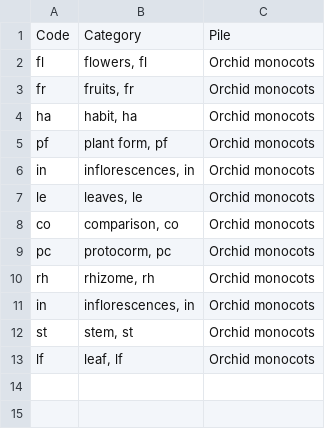
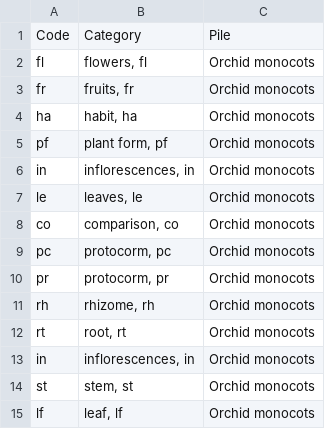
Before and after one commit to newfs/gobotany-app, a CSV file: gobotany/core/image_categories.csv, drawn as a sheet.

Commit message:
Add new plant image abbreviations.

```diff
--- a/gobotany/core/image_categories.csv
+++ b/gobotany/core/image_categories.csv
@@ -9,3 +9,5 @@ co,"comparison, co",Orchid monocots
 pc,"protocorm, pc",Orchid monocots
+pr,"protocorm, pr",Orchid monocots
 rh,"rhizome, rh",Orchid monocots
+rt,"root, rt",Orchid monocots
 in,"inflorescences, in",Orchid monocots
```
